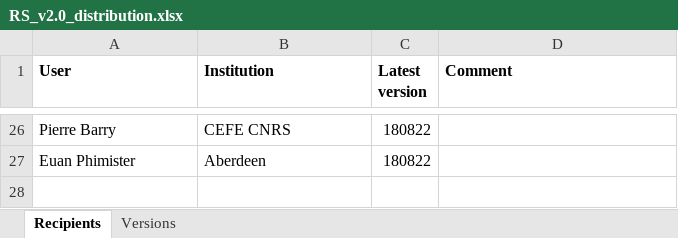
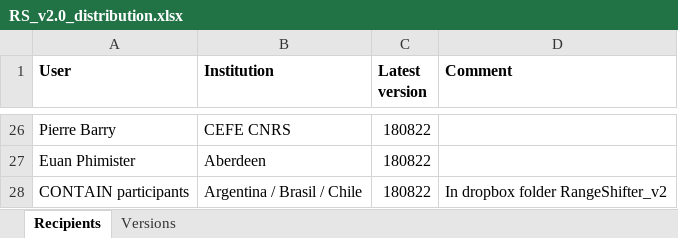
Before and after one commit to RangeShifter/RangeShiftR-pkg, an Excel workbook: doc/RS_v2.0_distribution.xlsx, sheet Recipients, drawn as a sheet; only a part is shown, gaps mark what is left out; values as stored, in another font and other column widths than the file's, no borders; the diff names each change by its address in the sheet, - before the commit and + after, or states it on an @@ line.

Commit message:
Updated distribution list

```diff
--- a/doc/RS_v2.0_distribution.xlsx (sheet Recipients)
+++ b/doc/RS_v2.0_distribution.xlsx (sheet Recipients)
+row 28: CONTAIN participants | Argentina / Brasil / Chile | 180822 | In dropbox folder RangeShifter_v2
```
Also changed, not shown: sheet Versions.
